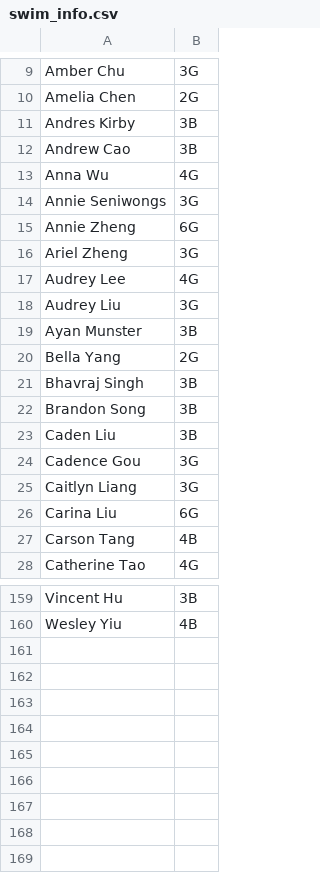
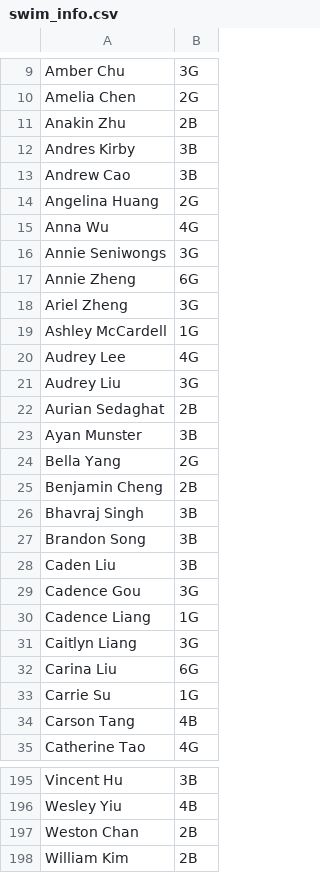
Before and after one commit to yecemder/best-time-tracker, a CSV file: swim_info.csv, drawn as a sheet; only a part is shown, gaps mark what is left out; the diff covers the shown part only; the diff names each change by its address in the sheet, - before the commit and + after, or states it on an @@ line.

```diff
--- a/swim_info.csv
+++ b/swim_info.csv
+row 11: Anakin Zhu | 2B
+row 14: Angelina Huang | 2G
+row 19: Ashley McCardell | 1G
+row 22: Aurian Sedaghat | 2B
+row 25: Benjamin Cheng | 2B
+row 30: Cadence Liang | 1G
+row 33: Carrie Su | 1G
+row 197: Weston Chan | 2B
+row 198: William Kim | 2B
```
Also changed, not shown: 30 added rows and 1 removed row elsewhere in this file, master_times.csv.
